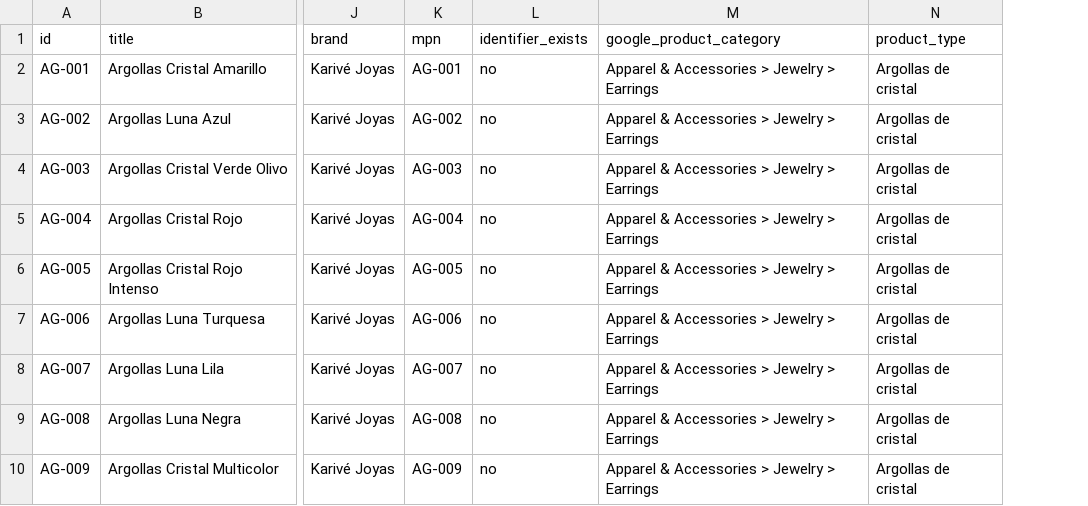
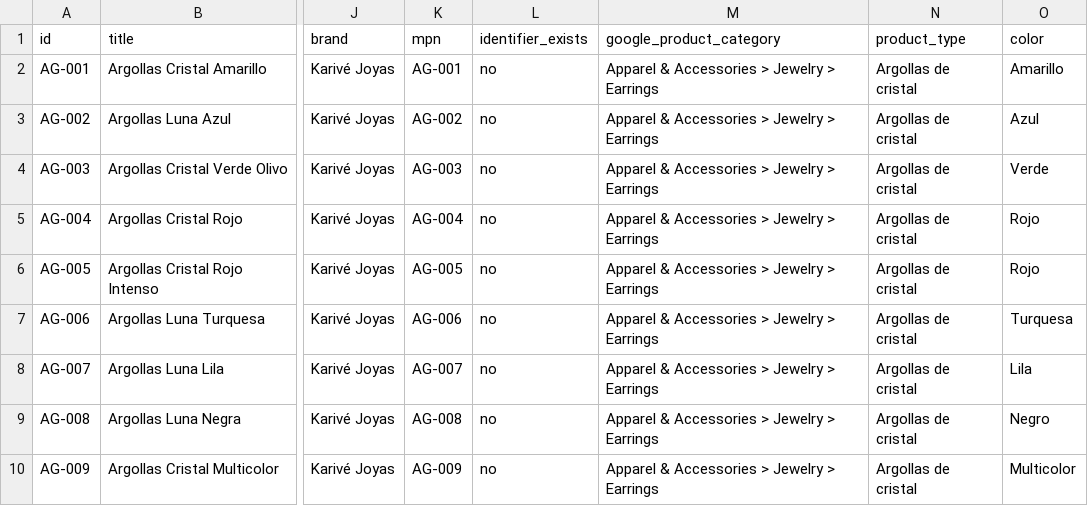
Before and after one commit to karivejoyas/catalogo, a CSV file: catalogo-google.csv, drawn as a sheet; only a part is shown, gaps mark what is left out; the diff names each change by its address in the sheet, - before the commit and + after, or states it on an @@ line.

```diff
--- a/catalogo-google.csv
+++ b/catalogo-google.csv
+column O (color), rows 2-10: Amarillo | Azul | Verde | Rojo | Rojo | Turquesa | Lila | Negro | Multicolor
```
Also changed, not shown: 2 other files.
